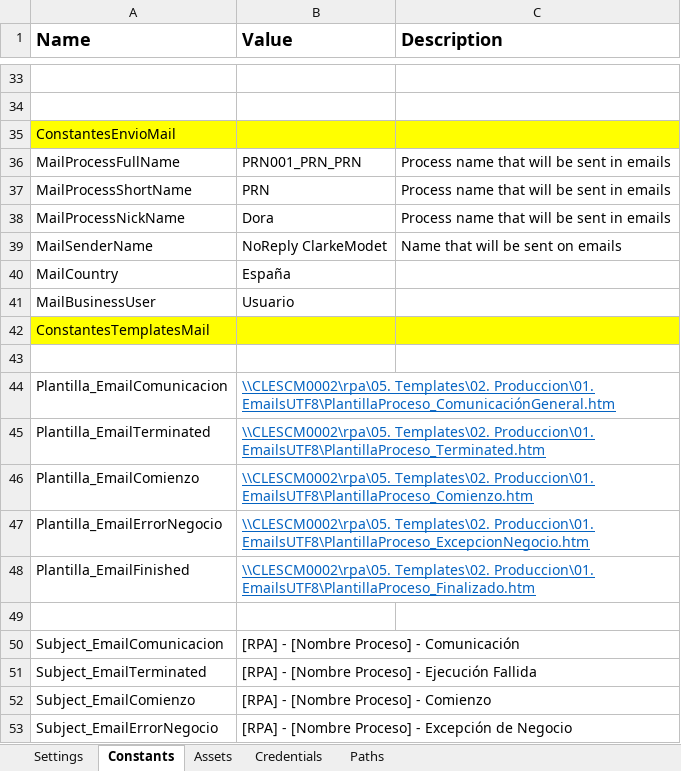
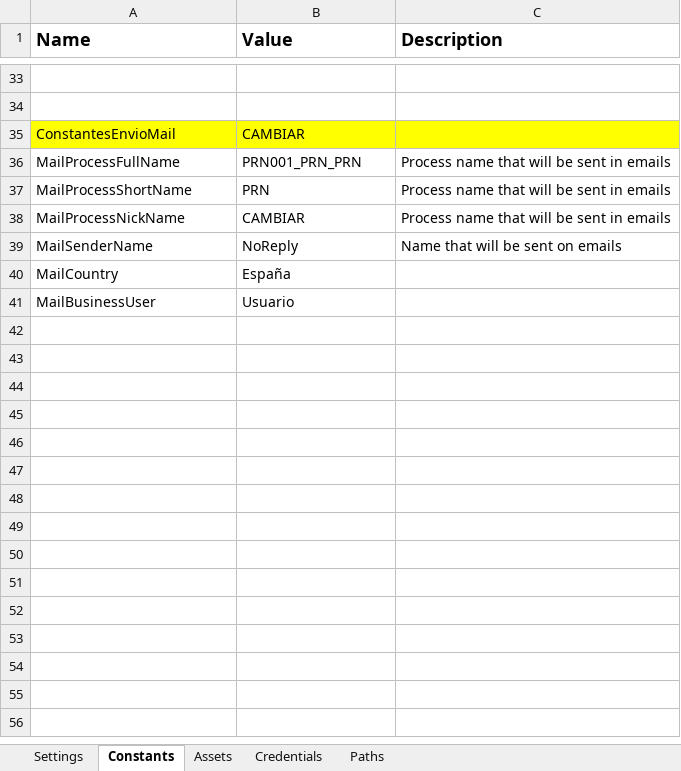
Before and after one commit to jmcaravaca/ExtendedREFramework_ColectorExcel, an Excel workbook: Data/ConfigRuntime.xlsx, sheet Constants, drawn as a sheet; only a part is shown, gaps mark what is left out; values as stored, in another font and other column widths than the file's, no borders; removed rows and columns are numbered as before the commit, all else as after; the diff covers the shown part only; the diff names each change by its address in the sheet, - before the commit and + after, or states it on an @@ line.

Commit message:
Added Colector Report Added Docs Addded Process.xaml

```diff
--- a/Data/ConfigRuntime.xlsx (sheet Constants)
+++ b/Data/ConfigRuntime.xlsx (sheet Constants)
-B35 (Value): (empty)
+B35 (Value): CAMBIAR
-B38 (Value): Dora
+B38 (Value): CAMBIAR
-B39 (Value): NoReply ClarkeModet
+B39 (Value): NoReply
-row 42: ConstantesTemplatesMail
-row 43: (empty)
-row 44: Plantilla_EmailComunicacion | \\CLESCM0002\rpa\05. Templates\02. Produccion\01. EmailsUTF8\PlantillaProceso_ComunicaciónGeneral.htm
-row 45: Plantilla_EmailTerminated | \\CLESCM0002\rpa\05. Templates\02. Produccion\01. EmailsUTF8\PlantillaProceso_Terminated.htm
-row 46: Plantilla_EmailComienzo | \\CLESCM0002\rpa\05. Templates\02. Produccion\01. EmailsUTF8\PlantillaProceso_Comienzo.htm
-row 47: Plantilla_EmailErrorNegocio | \\CLESCM0002\rpa\05. Templates\02. Produccion\01. EmailsUTF8\PlantillaProceso_ExcepcionNegocio.htm
-row 48: Plantilla_EmailFinished | \\CLESCM0002\rpa\05. Templates\02. Produccion\01. EmailsUTF8\PlantillaProceso_Finalizado.htm
-row 49: (empty)
-row 50: Subject_EmailComunicacion | [RPA] - [Nombre Proceso] - Comunicación
-row 51: Subject_EmailTerminated | [RPA] - [Nombre Proceso] - Ejecución Fallida
-row 52: Subject_EmailComienzo | [RPA] - [Nombre Proceso] - Comienzo
-row 53: Subject_EmailErrorNegocio | [RPA] - [Nombre Proceso] - Excepción de Negocio
```
Also changed, not shown: 19 removed rows, 2 edited cells and cell formats elsewhere in this sheet, sheet Settings, sheet Paths, sheet Assets, sheet Credentials, Data/Config.xlsx, 6 other files.
